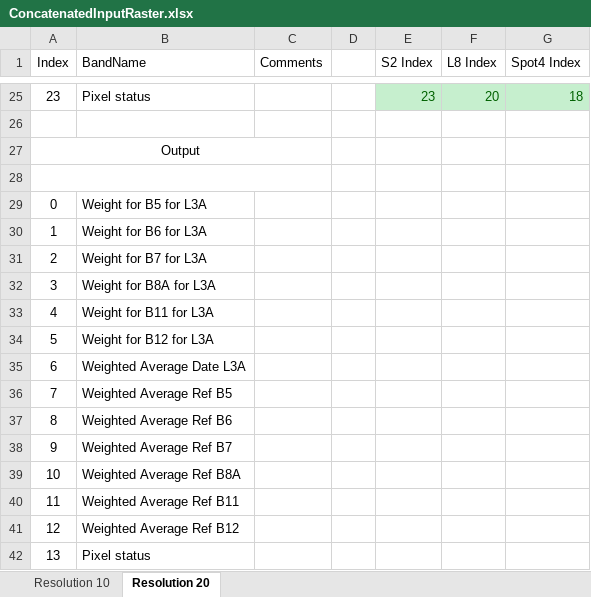
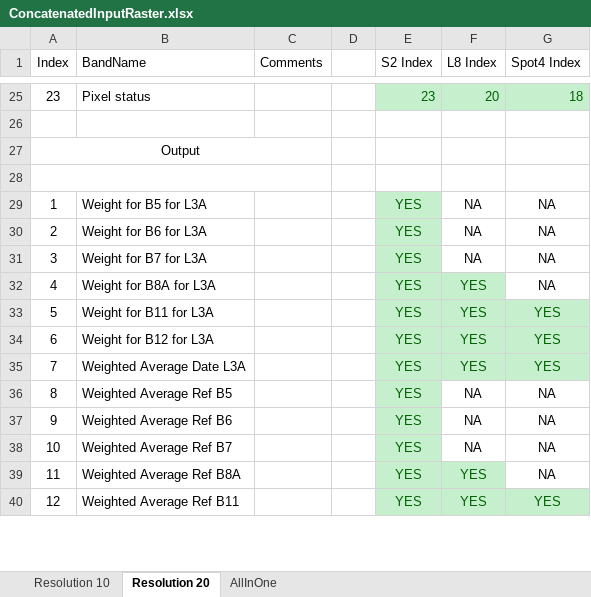
Before and after one commit to Sen2Agri/Sen2Agri-System, an Excel workbook: sen2agri-processors/Composite/Docs/ConcatenatedInputRaster.xlsx, sheet Resolution 20, drawn as a sheet; only a part is shown, gaps mark what is left out; values as stored, in another font and other column widths than the file's, no borders; removed rows and columns are numbered as before the commit, all else as after; the diff covers the shown part only; the diff names each change by its address in the sheet, - before the commit and + after, or states it on an @@ line.

Commit message:
Added option to generate L3A with all resampled bands (10m and 20m)

```diff
--- a/sen2agri-processors/Composite/Docs/ConcatenatedInputRaster.xlsx (sheet Resolution 20)
+++ b/sen2agri-processors/Composite/Docs/ConcatenatedInputRaster.xlsx (sheet Resolution 20)
+sheet tab: AllInOne
-row 29: 0 | Weight for B5 for L3A
-B29 (BandName): Weight for B6 for L3A
+B29 (BandName): Weight for B5 for L3A
-E29:E33 (S2 Index): (empty)
+E29:E33 (S2 Index): YES
-E29:E31 fill: none
+E29:E31 fill: #C6EFCE
-F29:F31 (L8 Index): (empty)
+F29:F31 (L8 Index): NA
-G29:G32 (Spot4 Index): (empty)
+G29:G32 (Spot4 Index): NA
-B30 (BandName): Weight for B7 for L3A
+B30 (BandName): Weight for B6 for L3A
-B31 (BandName): Weight for B8A for L3A
+B31 (BandName): Weight for B7 for L3A
-B32 (BandName): Weight for B11 for L3A
+B32 (BandName): Weight for B8A for L3A
-E32:F32 fill: none
+E32:F32 fill: #C6EFCE
-F32:F33 (L8 Index): (empty)
+F32:F33 (L8 Index): YES
-B33 (BandName): Weight for B12 for L3A
+B33 (BandName): Weight for B11 for L3A
-E33:G33 fill: none
+E33:G33 fill: #C6EFCE
-G33 (Spot4 Index): (empty)
+G33 (Spot4 Index): YES
-row 35: 6 | Weighted Average Date L3A
-row 36: 7 | Weighted Average Ref B5
+row 34: 6 | Weight for B12 for L3A |  |  | YES | YES | YES
+row 35: 7 | Weighted Average Date L3A |  |  | YES | YES | YES
-B36 (BandName): Weighted Average Ref B6
+B36 (BandName): Weighted Average Ref B5
-E36:E40 (S2 Index): (empty)
+E36:E40 (S2 Index): YES
-E36:E38 fill: none
+E36:E38 fill: #C6EFCE
-F36:F38 (L8 Index): (empty)
+F36:F38 (L8 Index): NA
-G36:G39 (Spot4 Index): (empty)
+G36:G39 (Spot4 Index): NA
-B37 (BandName): Weighted Average Ref B7
+B37 (BandName): Weighted Average Ref B6
-B38 (BandName): Weighted Average Ref B8A
+B38 (BandName): Weighted Average Ref B7
-B39 (BandName): Weighted Average Ref B11
+B39 (BandName): Weighted Average Ref B8A
-E39:F39 fill: none
+E39:F39 fill: #C6EFCE
-F39:F40 (L8 Index): (empty)
+F39:F40 (L8 Index): YES
-B40 (BandName): Weighted Average Ref B12
+B40 (BandName): Weighted Average Ref B11
-E40:G40 fill: none
+E40:G40 fill: #C6EFCE
-G40 (Spot4 Index): (empty)
+G40 (Spot4 Index): YES
-row 42: 13 | Pixel status
```
Also changed, not shown: 2 added rows elsewhere in this sheet, sheet Resolution 10, formulas that keep their value, 1 other file.
